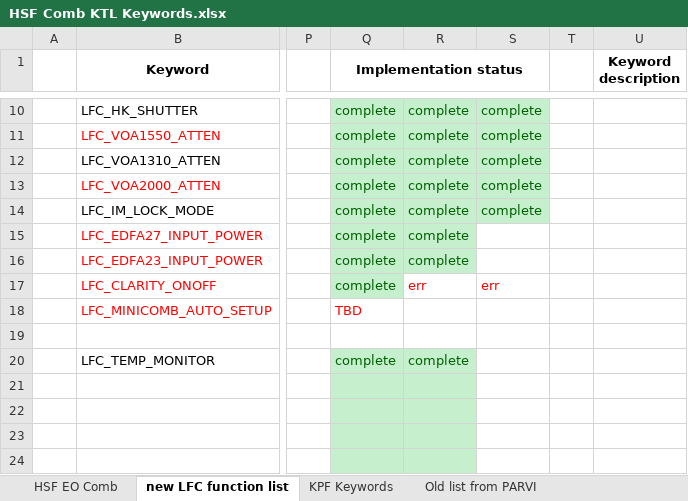
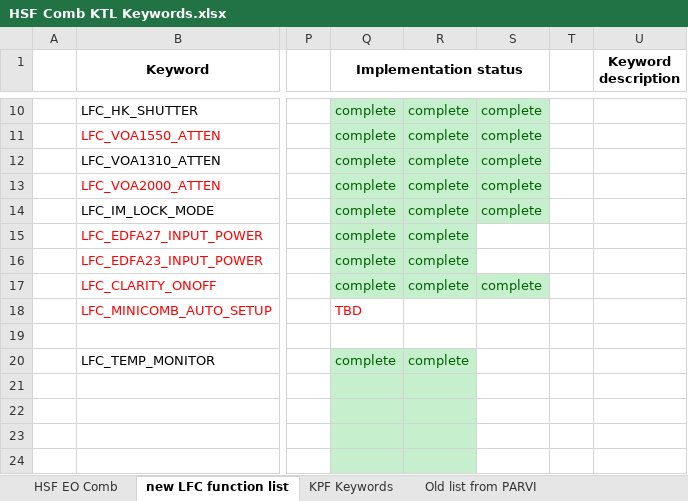
Before and after one commit to kester2015/KeckLFC-deploy, an Excel workbook: HSF Comb KTL Keywords.xlsx, sheet new LFC function list, drawn as a sheet; only a part is shown, gaps mark what is left out; values as stored, in another font and other column widths than the file's, no borders; the diff names each change by its address in the sheet, - before the commit and + after, or states it on an @@ line.

```diff
--- a/HSF Comb KTL Keywords.xlsx (sheet new LFC function list)
+++ b/HSF Comb KTL Keywords.xlsx (sheet new LFC function list)
-R17: err
+R17: complete
@@ R17:S17 fill: none → #C6EFCE, text colour: #FF0000 → #006100 @@
-S17: err
+S17: complete
```
Also changed, not shown: 8 other files.
